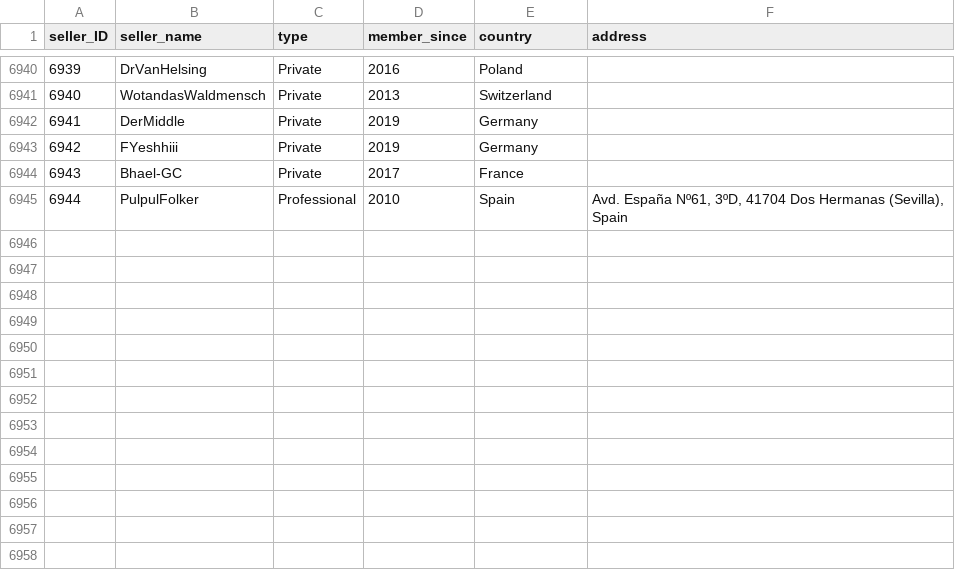
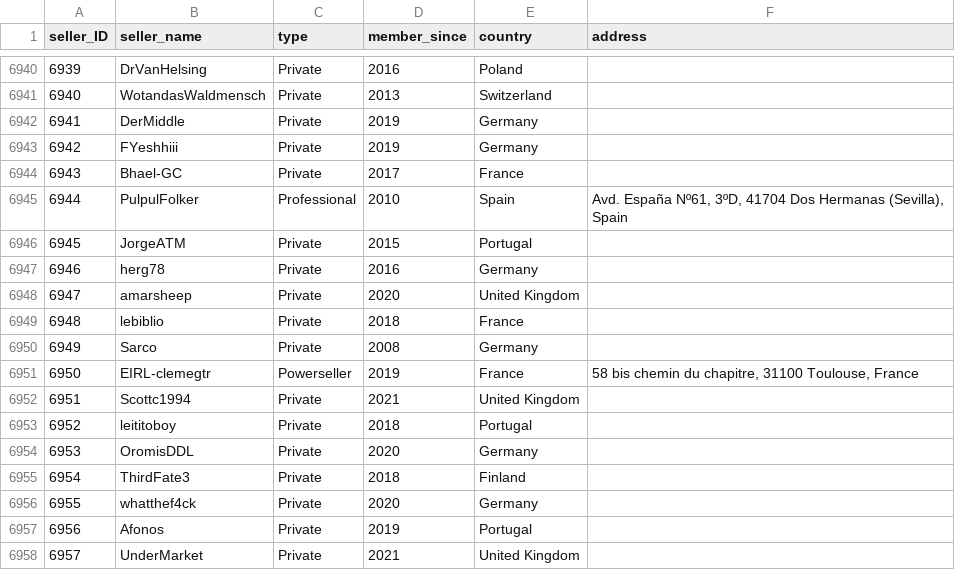
Before and after one commit to rol-x/warehousing, a CSV file: data/seller.csv, drawn as a sheet; only a part is shown, gaps mark what is left out; the diff names each change by its address in the sheet, - before the commit and + after, or states it on an @@ line.

Commit message:
Data update #30

```diff
--- a/data/seller.csv
+++ b/data/seller.csv
+row 6946: 6945 | JorgeATM | Private | 2015 | Portugal
+row 6947: 6946 | herg78 | Private | 2016 | Germany
+row 6948: 6947 | amarsheep | Private | 2020 | United Kingdom
+row 6949: 6948 | lebiblio | Private | 2018 | France
+row 6950: 6949 | Sarco | Private | 2008 | Germany
+row 6951: 6950 | EIRL-clemegtr | Powerseller | 2019 | France | 58 bis chemin du chapitre, 31100 Toulouse, France
+row 6952: 6951 | Scottc1994 | Private | 2021 | United Kingdom
+row 6953: 6952 | leititoboy | Private | 2018 | Portugal
+row 6954: 6953 | OromisDDL | Private | 2020 | Germany
+row 6955: 6954 | ThirdFate3 | Private | 2018 | Finland
+row 6956: 6955 | whatthef4ck | Private | 2020 | Germany
+row 6957: 6956 | Afonos | Private | 2019 | Portugal
+row 6958: 6957 | UnderMarket | Private | 2021 | United Kingdom
```
Also changed, not shown: data/date.csv, 1 other file.
